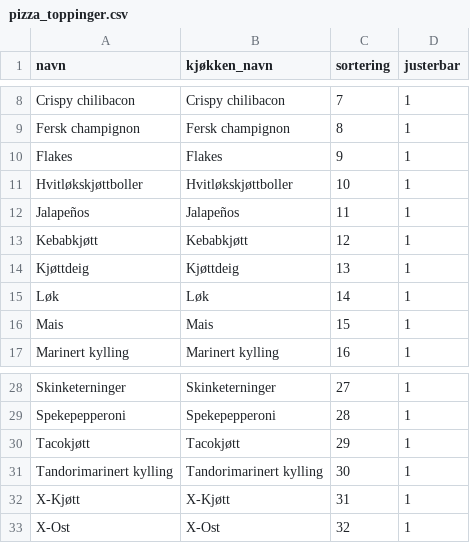
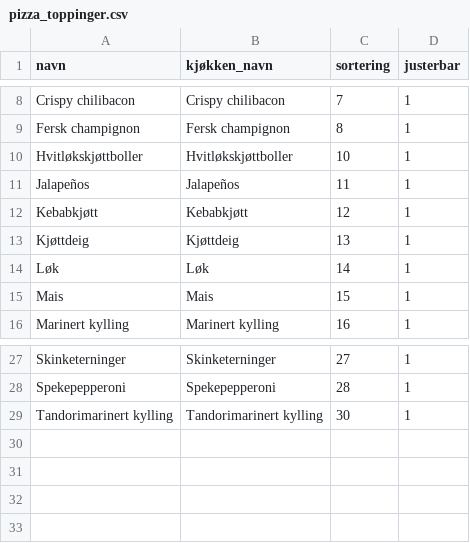
Before and after one commit to Abdulhadi-Abdo/PizzaXpressen-Halden, a CSV file: PizzaXpressenHalden/Data/pizza_toppinger.csv, drawn as a sheet; only a part is shown, gaps mark what is left out.

```diff
--- a/PizzaXpressenHalden/Data/pizza_toppinger.csv
+++ b/PizzaXpressenHalden/Data/pizza_toppinger.csv
@@ -9,3 +9,2 @@ Crispy chilibacon,Crispy chilibacon,7,1
 Fersk champignon,Fersk champignon,8,1
-Flakes,Flakes,9,1
 Hvitløkskjøttboller,Hvitløkskjøttboller,10,1
@@ -29,5 +28,2 @@ Skinketerninger,Skinketerninger,27,1
 Spekepepperoni,Spekepepperoni,28,1
-Tacokjøtt,Tacokjøtt,29,1
 Tandorimarinert kylling,Tandorimarinert kylling,30,1
-X-Kjøtt,X-Kjøtt,31,1
-X-Ost,X-Ost,32,1
```
Also changed, not shown: PizzaXpressenHalden/Data/pizza_topping_relasjoner.csv.
